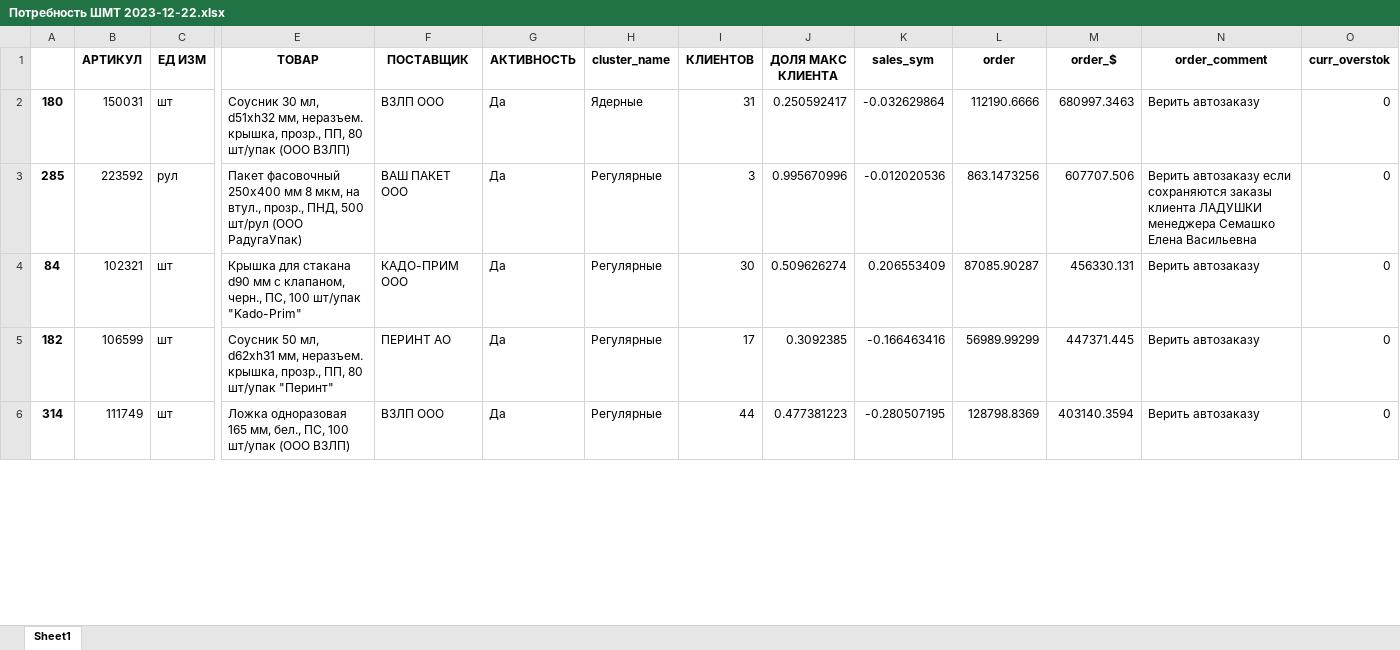
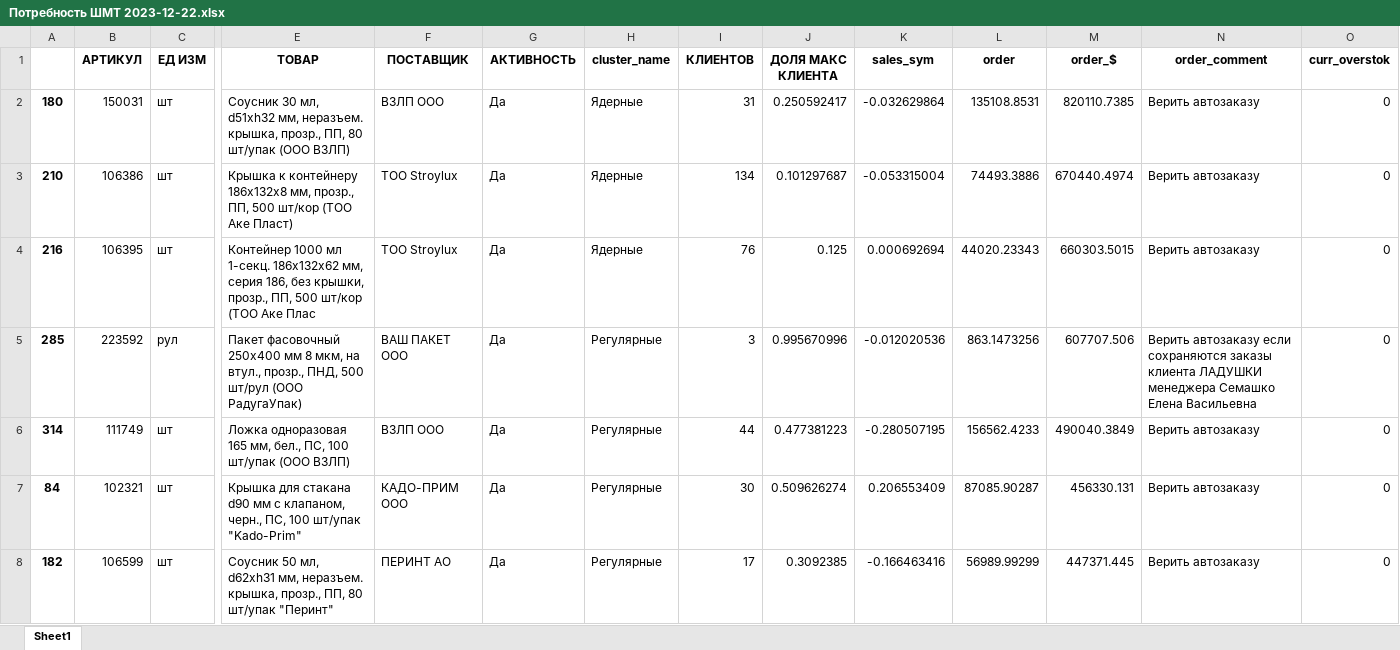
Before and after one commit to killri/ASIA-STOCKS, an Excel workbook: output/Потребность ШМТ 2023-12-22.xlsx, sheet Sheet1, drawn as a sheet; only a part is shown, gaps mark what is left out; values as stored, in another font and other column widths than the file's, no borders; removed rows and columns are numbered as before the commit, all else as after; rows hold the shown columns only; the diff covers the shown part only; the diff names each change by its address in the sheet, - before the commit and + after, or states it on an @@ line.

```diff
--- a/output/Потребность ШМТ 2023-12-22.xlsx (sheet Sheet1)
+++ b/output/Потребность ШМТ 2023-12-22.xlsx (sheet Sheet1)
-L2 (order): 112190.6666
+L2 (order): 135108.8531
-M2 (order_$): 680997.3463
+M2 (order_$): 820110.7385
+row 3: 210 | 106386 | шт | Крышка к контейнеру 186х132х8 мм, прозр., ПП, 500 шт/кор (ТОО Аке Пласт) | ТОО Stroylux | Да | Ядерные | 134 | 0.101297687 | -0.053315004 | 74493.3886 | 670440.4974 | Верить автозаказу | 0
+row 4: 216 | 106395 | шт | Контейнер 1000 мл 1-секц. 186х132х62 мм, серия 186, без крышки, прозр., ПП, 500 шт/кор (ТОО Аке Плас | ТОО Stroylux | Да | Ядерные | 76 | 0.125 | 0.000692694 | 44020.23343 | 660303.5015 | Верить автозаказу | 0
+row 6: 314 | 111749 | шт | Ложка одноразовая 165 мм, бел., ПС, 100 шт/упак (ООО ВЗЛП) | ВЗЛП ООО | Да | Регулярные | 44 | 0.477381223 | -0.280507195 | 156562.4233 | 490040.3849 | Верить автозаказу | 0
-row 6: 314 | 111749 | шт | Ложка одноразовая 165 мм, бел., ПС, 100 шт/упак (ООО ВЗЛП) | ВЗЛП ООО | Да | Регулярные | 44 | 0.477381223 | -0.280507195 | 128798.8369 | 403140.3594 | Верить автозаказу | 0
```
Also changed, not shown: 21 added rows, 23 removed rows, 43 moved rows and 9 edited cells elsewhere in this sheet, output/Дефициты АЛМ 2023-12-22.xlsx, output/Дефициты ШМТ 2023-12-22.xlsx, 16 other files.
